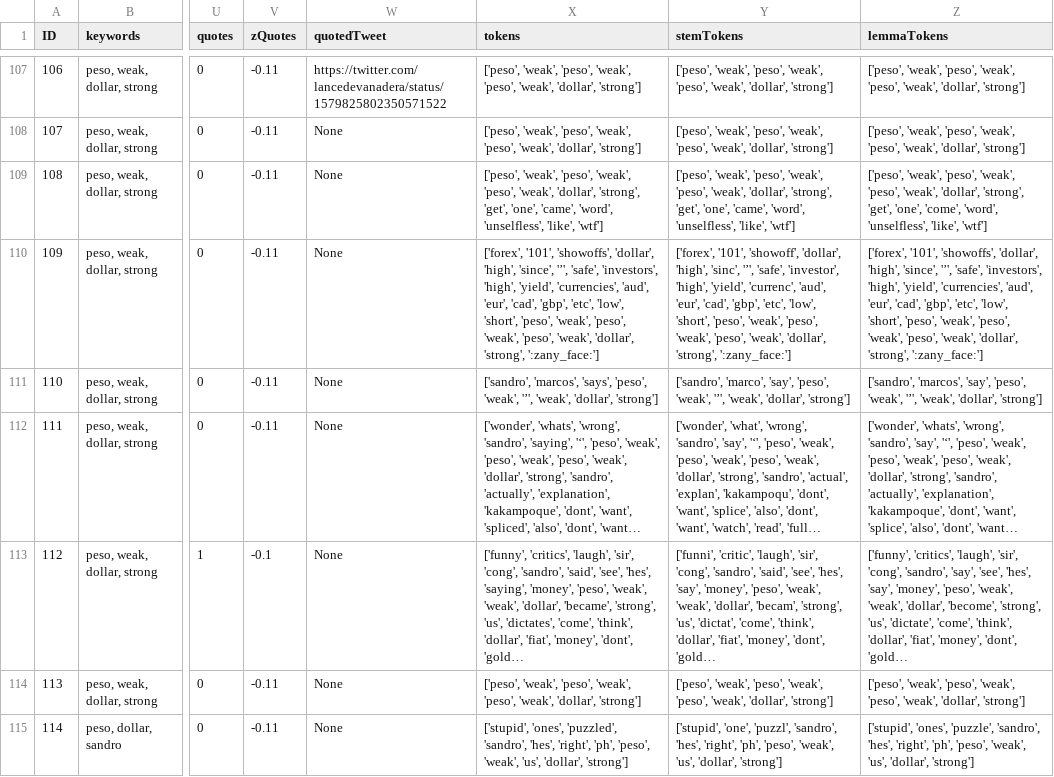
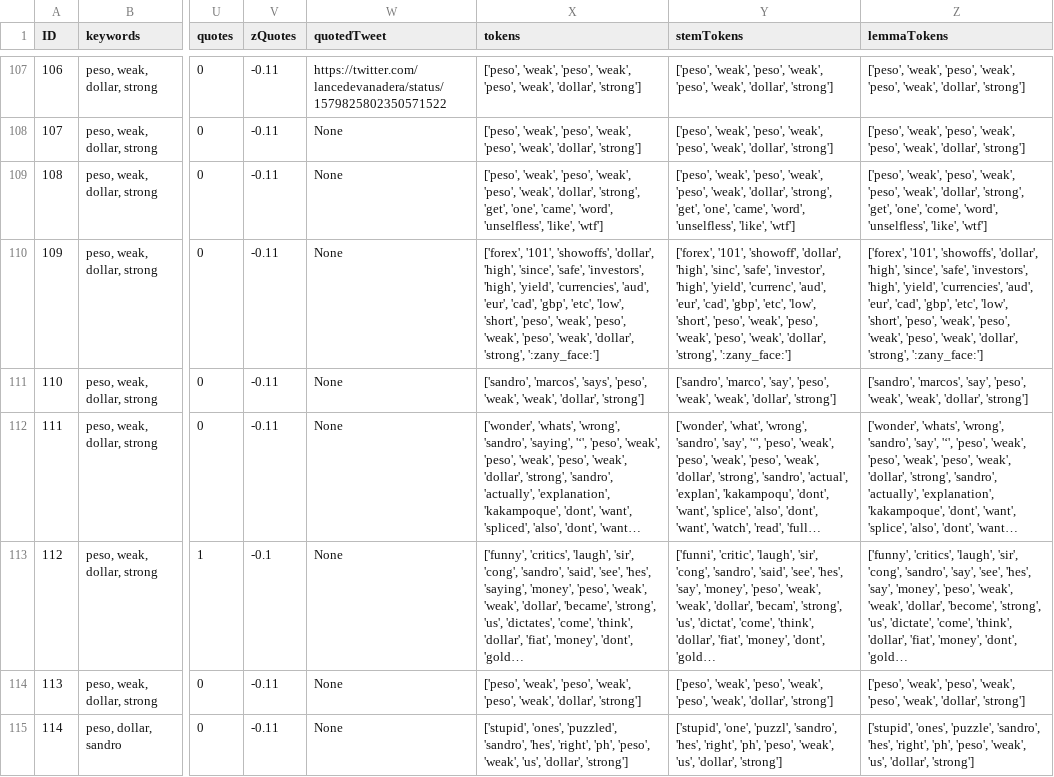
Before and after one commit to JericN/cs132-data, a CSV file: processed_dateset.csv (was processed_dataset.csv), drawn as a sheet; only a part is shown, gaps mark what is left out; long unchanged cells end in …; the diff covers the shown part only; the diff names each change by its address in the sheet, - before the commit and + after, or states it on an @@ line.

```diff
--- a/processed_dataset.csv
+++ b/processed_dateset.csv
-X110 (tokens): …'high', 'since', '’', 'safe', 'investors',…
+X110 (tokens): …'high', 'since', 'safe', 'investors',…
-Y110 (stemTokens): …'high', 'sinc', '’', 'safe', 'investor',…
+Y110 (stemTokens): …'high', 'sinc', 'safe', 'investor',…
-Z110 (lemmaTokens): …'high', 'since', '’', 'safe', 'investors',…
+Z110 (lemmaTokens): …'high', 'since', 'safe', 'investors',…
-X111 (tokens): …'peso', 'weak', '’', 'weak', 'dollar',…
+X111 (tokens): …'peso', 'weak', 'weak', 'dollar',…
-Y111 (stemTokens): …'peso', 'weak', '’', 'weak', 'dollar',…
+Y111 (stemTokens): …'peso', 'weak', 'weak', 'dollar',…
-Z111 (lemmaTokens): …'peso', 'weak', '’', 'weak', 'dollar',…
+Z111 (lemmaTokens): …'peso', 'weak', 'weak', 'dollar',…
```
Also changed, not shown: 27 edited cells elsewhere in this file, public_dataset.csv.
